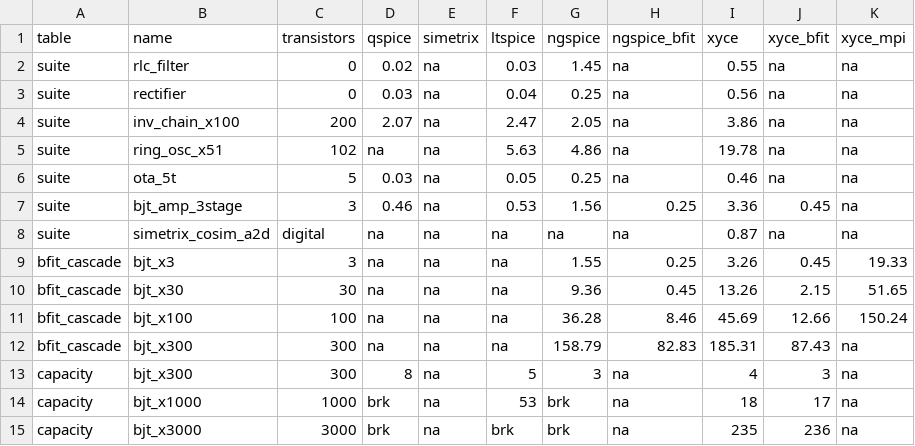
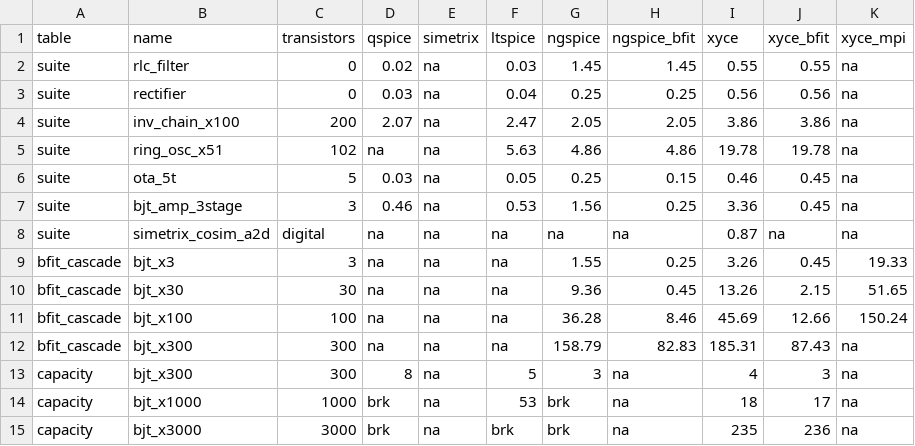
Before and after one commit to kev-cam/sv2ghdl, a CSV file: bfit/benchmarks/perf.csv, drawn as a sheet.

```diff
--- a/bfit/benchmarks/perf.csv
+++ b/bfit/benchmarks/perf.csv
@@ -1,7 +1,7 @@
 table,name,transistors,qspice,simetrix,ltspice,ngspice,ngspice_bfit,xyce,xyce_bfit,xyce_mpi
-suite,rlc_filter,0,0.02,na,0.03,1.45,na,0.55,na,na
-suite,rectifier,0,0.03,na,0.04,0.25,na,0.56,na,na
-suite,inv_chain_x100,200,2.07,na,2.47,2.05,na,3.86,na,na
-suite,ring_osc_x51,102,na,na,5.63,4.86,na,19.78,na,na
-suite,ota_5t,5,0.03,na,0.05,0.25,na,0.46,na,na
+suite,rlc_filter,0,0.02,na,0.03,1.45,1.45,0.55,0.55,na
+suite,rectifier,0,0.03,na,0.04,0.25,0.25,0.56,0.56,na
+suite,inv_chain_x100,200,2.07,na,2.47,2.05,2.05,3.86,3.86,na
+suite,ring_osc_x51,102,na,na,5.63,4.86,4.86,19.78,19.78,na
+suite,ota_5t,5,0.03,na,0.05,0.25,0.15,0.46,0.45,na
 suite,bjt_amp_3stage,3,0.46,na,0.53,1.56,0.25,3.36,0.45,na
```
Also changed, not shown: 6 other files.
